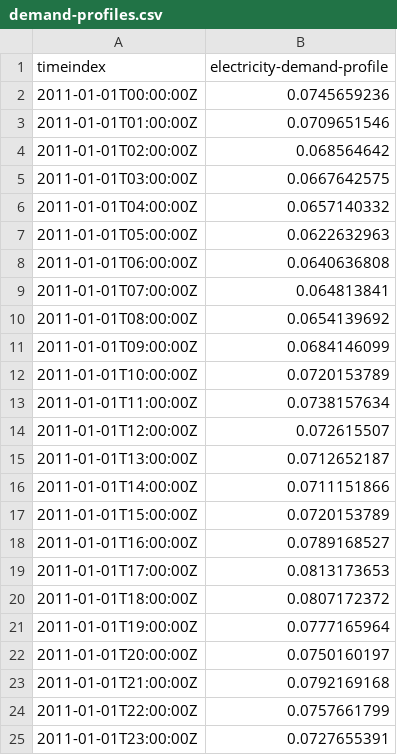
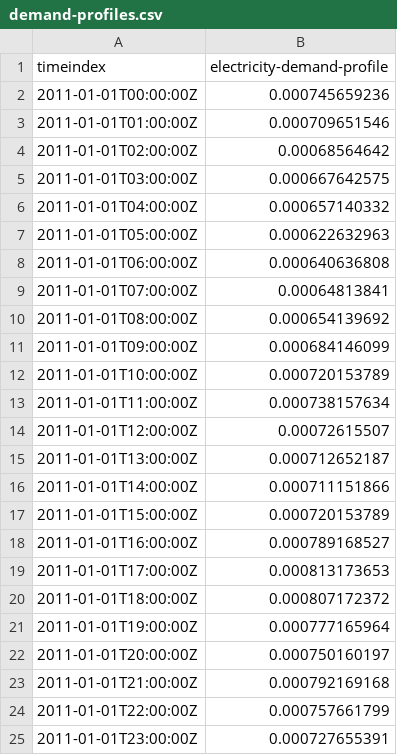
Before and after one commit to znes/renpass, a CSV file: examples/dispatch/data/sequences/demand-profiles.csv, drawn as a sheet.

Commit message:
Update example

```diff
--- a/examples/dispatch/data/sequences/demand-profiles.csv
+++ b/examples/dispatch/data/sequences/demand-profiles.csv
@@ -1,25 +1,25 @@
 timeindex,electricity-demand-profile
-2011-01-01T00:00:00Z,0.0745659236
-2011-01-01T01:00:00Z,0.0709651546
-2011-01-01T02:00:00Z,0.068564642
-2011-01-01T03:00:00Z,0.0667642575
-2011-01-01T04:00:00Z,0.0657140332
-2011-01-01T05:00:00Z,0.0622632963
-2011-01-01T06:00:00Z,0.0640636808
-2011-01-01T07:00:00Z,0.064813841
-2011-01-01T08:00:00Z,0.0654139692
-2011-01-01T09:00:00Z,0.0684146099
-2011-01-01T10:00:00Z,0.0720153789
-2011-01-01T11:00:00Z,0.0738157634
-2011-01-01T12:00:00Z,0.072615507
-2011-01-01T13:00:00Z,0.0712652187
-2011-01-01T14:00:00Z,0.0711151866
-2011-01-01T15:00:00Z,0.0720153789
-2011-01-01T16:00:00Z,0.0789168527
-2011-01-01T17:00:00Z,0.0813173653
-2011-01-01T18:00:00Z,0.0807172372
-2011-01-01T19:00:00Z,0.0777165964
-2011-01-01T20:00:00Z,0.0750160197
-2011-01-01T21:00:00Z,0.0792169168
-2011-01-01T22:00:00Z,0.0757661799
-2011-01-01T23:00:00Z,0.0727655391
+2011-01-01T00:00:00Z,0.000745659236
+2011-01-01T01:00:00Z,0.000709651546
+2011-01-01T02:00:00Z,0.00068564642
+2011-01-01T03:00:00Z,0.000667642575
+2011-01-01T04:00:00Z,0.000657140332
+2011-01-01T05:00:00Z,0.000622632963
+2011-01-01T06:00:00Z,0.000640636808
+2011-01-01T07:00:00Z,0.00064813841
+2011-01-01T08:00:00Z,0.000654139692
+2011-01-01T09:00:00Z,0.000684146099
+2011-01-01T10:00:00Z,0.000720153789
+2011-01-01T11:00:00Z,0.000738157634
+2011-01-01T12:00:00Z,0.00072615507
+2011-01-01T13:00:00Z,0.000712652187
+2011-01-01T14:00:00Z,0.000711151866
+2011-01-01T15:00:00Z,0.000720153789
+2011-01-01T16:00:00Z,0.000789168527
+2011-01-01T17:00:00Z,0.000813173653
+2011-01-01T18:00:00Z,0.000807172372
+2011-01-01T19:00:00Z,0.000777165964
+2011-01-01T20:00:00Z,0.000750160197
+2011-01-01T21:00:00Z,0.000792169168
+2011-01-01T22:00:00Z,0.000757661799
+2011-01-01T23:00:00Z,0.000727655391
```
Also changed, not shown: examples/dispatch/data/elements/generators.csv, 4 other files.
